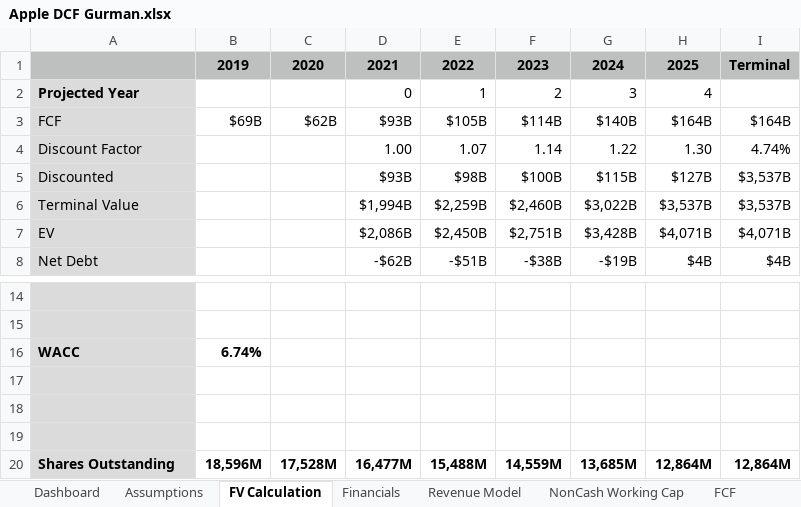
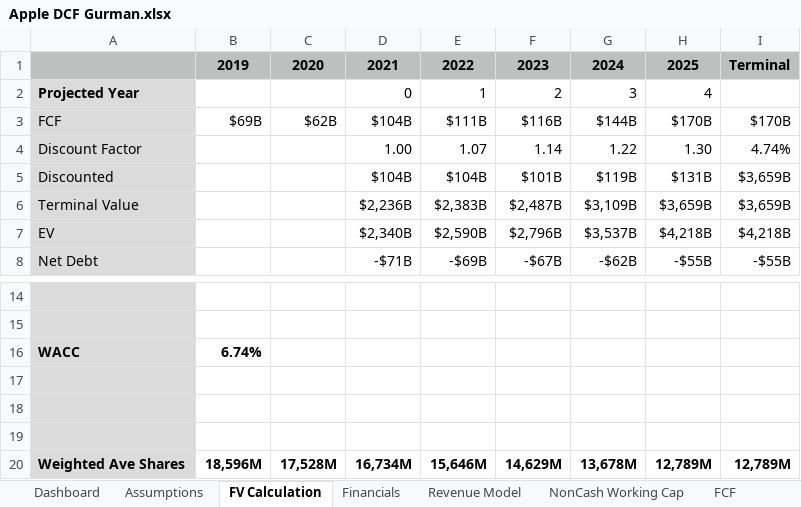
Before and after one commit to TradingPlacesResearch/AppleFCF, an Excel workbook: Apple DCF Gurman.xlsx, sheet FV Calculation, drawn as a sheet; only a part is shown, gaps mark what is left out; values as stored, in another font and other column widths than the file's, no borders; charts and pictures not drawn; the diff covers the shown part only; the diff names each change by its address in the sheet, - before the commit and + after, or states it on an @@ line.

```diff
--- a/Apple DCF Gurman.xlsx (sheet FV Calculation)
+++ b/Apple DCF Gurman.xlsx (sheet FV Calculation)
-D3: $93B
+D3: $104B
-E3: $105B
+E3: $111B
-F3: $114B
+F3: $116B
-G3: $140B
+G3: $144B
-H3: $164B
+H3: $170B
-I3: $164B
+I3: $170B
-D5: $93B
+D5: $104B
-E5: $98B
+E5: $104B
-F5: $100B
+F5: $101B
-G5: $115B
+G5: $119B
-H5: $127B
+H5: $131B
-I5:I6: $3,537B
+I5:I6: $3,659B
-D6: $1,994B
+D6: $2,236B
-E6: $2,259B
+E6: $2,383B
-F6: $2,460B
+F6: $2,487B
-G6: $3,022B
+G6: $3,109B
-H6: $3,537B
+H6: $3,659B
-D7: $2,086B
+D7: $2,340B
-E7: $2,450B
+E7: $2,590B
-F7: $2,751B
+F7: $2,796B
-G7: $3,428B
+G7: $3,537B
-H7: $4,071B
+H7: $4,218B
-I7: $4,071B
+I7: $4,218B
-D8: -$62B
+D8: -$71B
-E8: -$51B
+E8: -$69B
-F8: -$38B
+F8: -$67B
-G8: -$19B
+G8: -$62B
-H8: $4B
+H8: -$55B
-I8: $4B
+I8: -$55B
-A20: Shares Outstanding
+A20: Weighted Ave Shares
-D20: 16,477M
+D20: 16,734M
-E20: 15,488M
+E20: 15,646M
-F20: 14,559M
+F20: 14,629M
-G20: 13,685M
+G20: 13,678M
-H20: 12,864M
+H20: 12,789M
-I20: 12,864M
+I20: 12,789M
```
Also changed, not shown: 1 added row, 1 removed row and 9 edited cells elsewhere in this sheet, sheet Financials, sheet Revenue Model, sheet Assumptions, sheet FCF, sheet Dashboard, other sheet tabs, formulas that keep their value, hidden cells, charts or pictures, Apple DCF Large.xlsx, Apple DCF Medium.xlsx, 2 other files.
